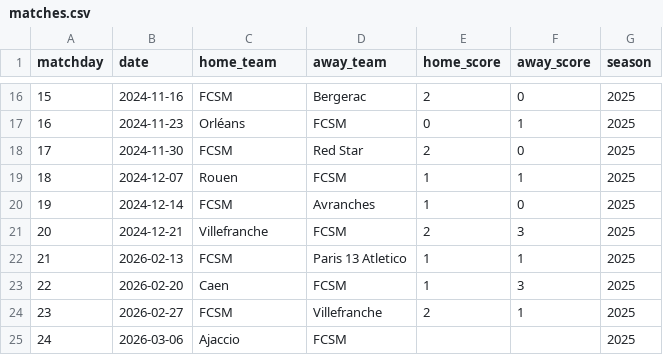
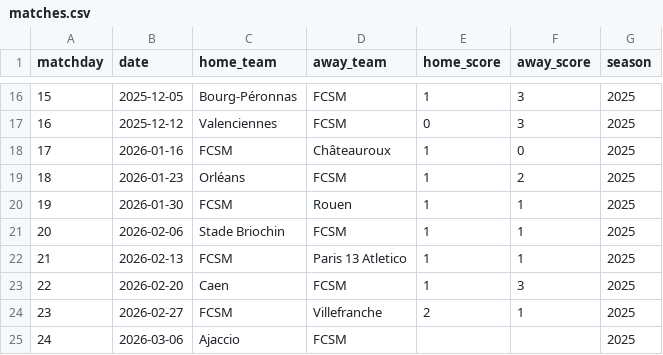
Before and after one commit to jura39bot/fcsmtop-api, a CSV file: data/matches.csv, drawn as a sheet; only a part is shown, gaps mark what is left out; the diff covers the shown part only.

Commit message:
data: rebuild J1-J24 vrais résultats FCSM National 2025-2026 (source: BeSoccer)

```diff
--- a/data/matches.csv
+++ b/data/matches.csv
@@ -16,7 +16,7 @@ matchday,date,home_team,away_team,home_score,away_score,season
-15,2024-11-16,FCSM,Bergerac,2,0,2025
-16,2024-11-23,Orléans,FCSM,0,1,2025
-17,2024-11-30,FCSM,Red Star,2,0,2025
-18,2024-12-07,Rouen,FCSM,1,1,2025
-19,2024-12-14,FCSM,Avranches,1,0,2025
-20,2024-12-21,Villefranche,FCSM,2,3,2025
+15,2025-12-05,Bourg-Péronnas,FCSM,1,3,2025
+16,2025-12-12,Valenciennes,FCSM,0,3,2025
+17,2026-01-16,FCSM,Châteauroux,1,0,2025
+18,2026-01-23,Orléans,FCSM,1,2,2025
+19,2026-01-30,FCSM,Rouen,1,1,2025
+20,2026-02-06,Stade Briochin,FCSM,1,1,2025
 21,2026-02-13,FCSM,Paris 13 Atletico,1,1,2025
```
Also changed, not shown: 63 edited cells elsewhere in this file.
